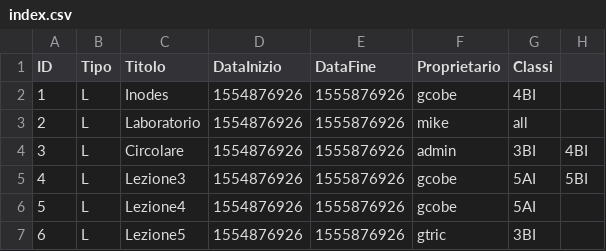
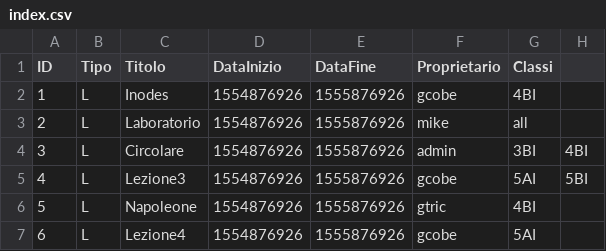
Before and after one commit to SartoRiccardo/lezioniAllaPari, a CSV file: bin/file/index.csv, drawn as a sheet; removed rows and columns are numbered as before the commit, all else as after; the diff names each change by its address in the sheet, - before the commit and + after, or states it on an @@ line.

```diff
--- a/bin/file/index.csv
+++ b/bin/file/index.csv
+row 6: 5 | L | Napoleone | 1554876926 | 1555876926 | gtric | 4BI
@@ column A (ID) renumbered in row 7 @@
-row 7: 6 | L | Lezione5 | 1554876926 | 1555876926 | gtric | 3BI
```
Also changed, not shown: 3 other files.
